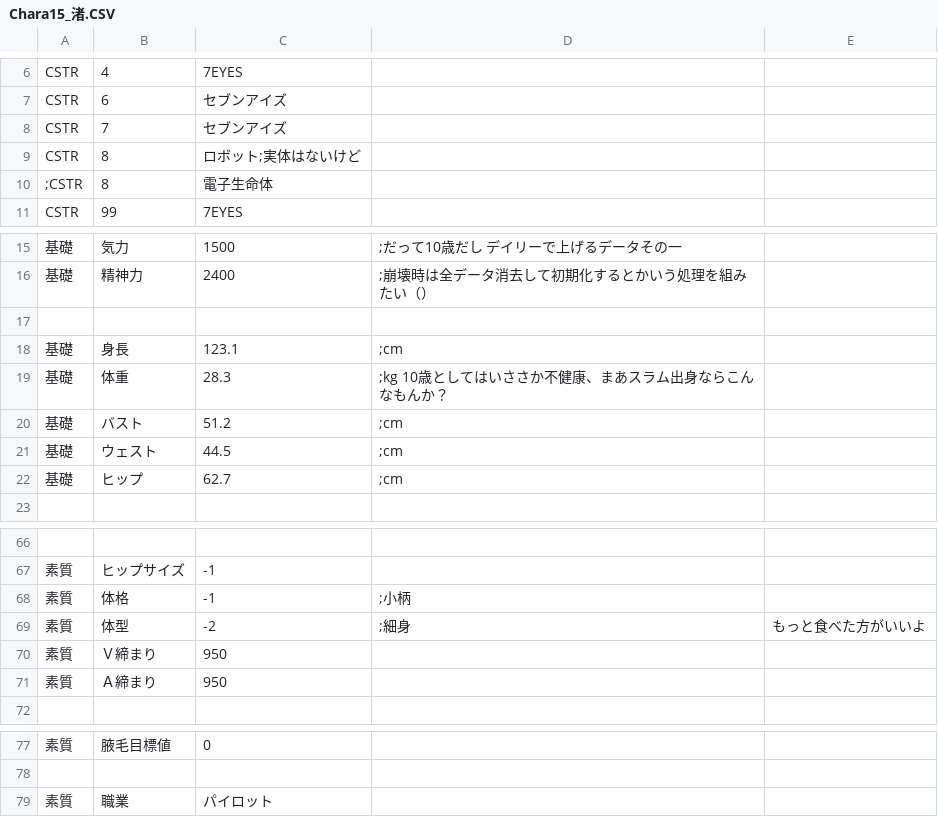
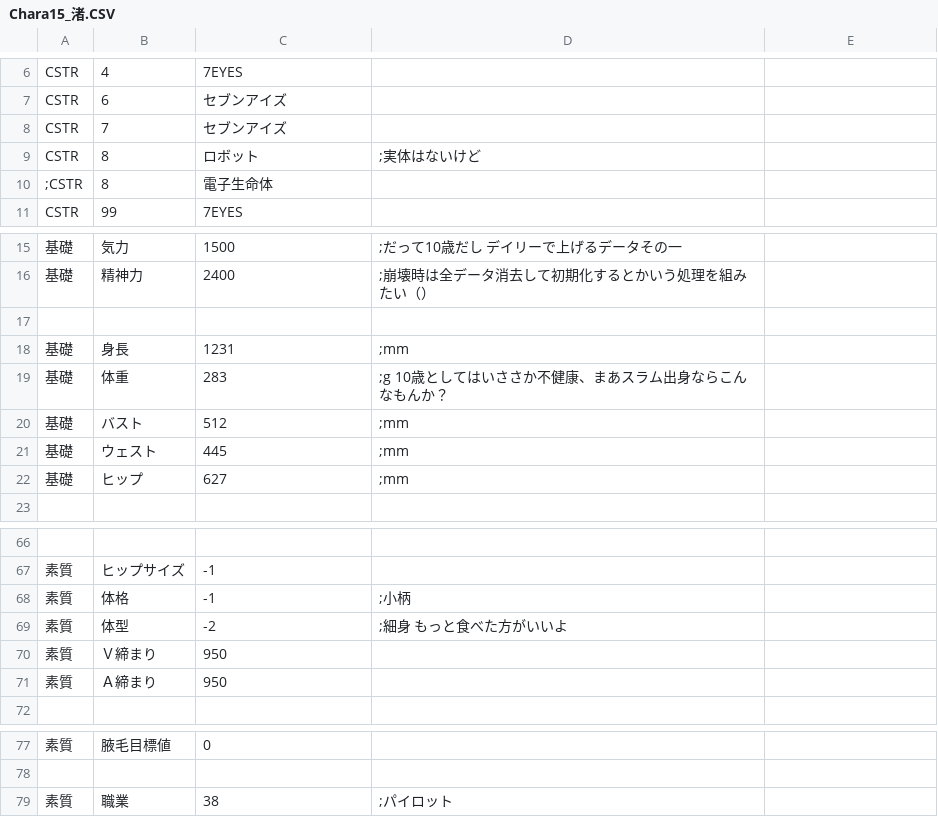
Before and after one commit to napo4x/era4X, a CSV file: CSV/Chara/Chara15_渚.CSV, drawn as a sheet; only a part is shown, gaps mark what is left out; the diff names each change by its address in the sheet, - before the commit and + after, or states it on an @@ line.

```diff
--- a/CSV/Chara/Chara15_渚.CSV
+++ b/CSV/Chara/Chara15_渚.CSV
-C9: ロボット;実体はないけど
+C9: ロボット
-D9: (empty)
+D9: ;実体はないけど
-C18: 123.1
+C18: 1231
-D18: ;cm
+D18: ;mm
-C19: 28.3
+C19: 283
-D19: ;kg 10歳としてはいささか不健康、まあスラム出身ならこんなもんか？
+D19: ;g 10歳としてはいささか不健康、まあスラム出身ならこんなもんか？
-C20: 51.2
+C20: 512
-D20:D22: ;cm
+D20:D22: ;mm
-C21: 44.5
+C21: 445
-C22: 62.7
+C22: 627
-D69: ;細身
+D69: ;細身 もっと食べた方がいいよ
-E69: もっと食べた方がいいよ
+E69: (empty)
-C79: パイロット
+C79: 38
-D79: (empty)
+D79: ;パイロット
```
Also changed, not shown: CSV/Chara/Chara10_ヒルド.CSV, CSV/Chara/Chara13 アノニム.CSV, 18 other files.
